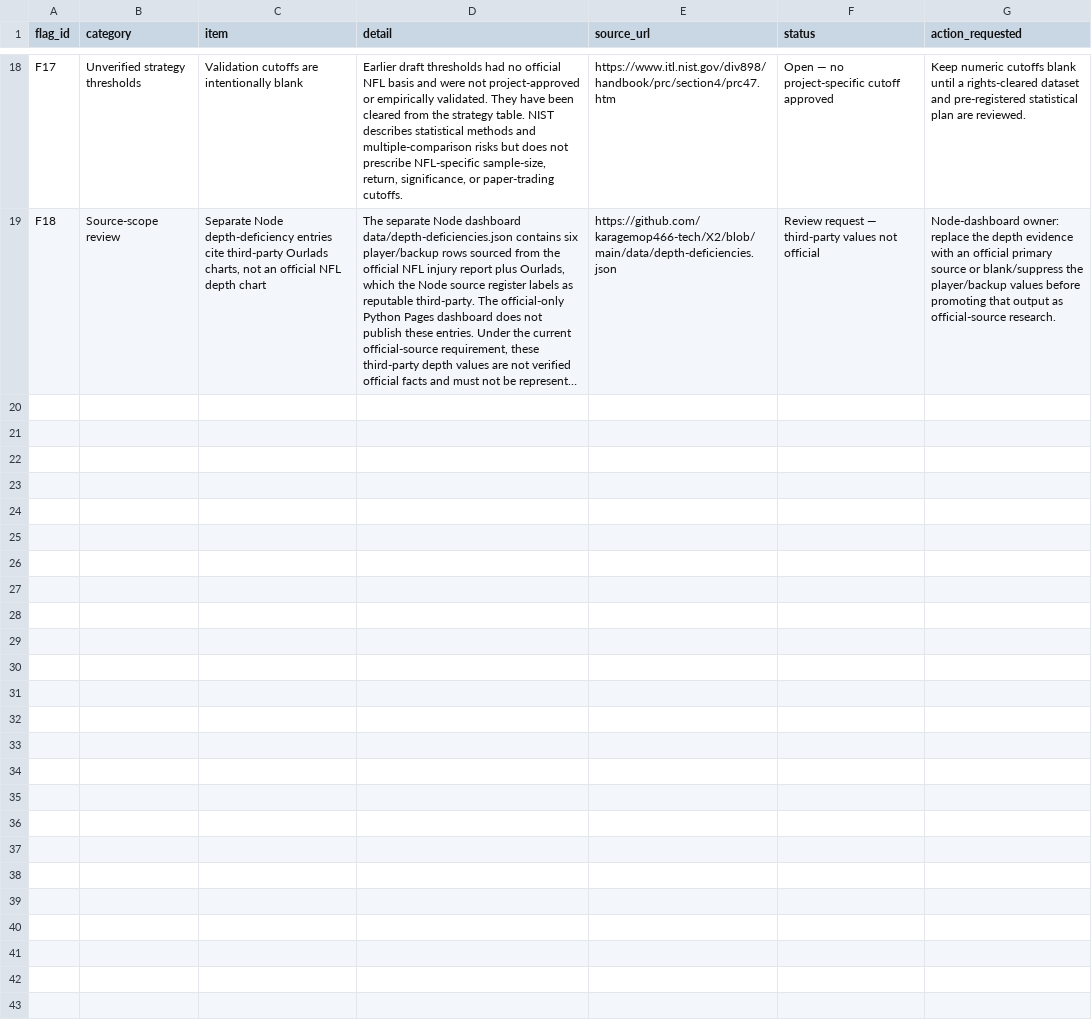
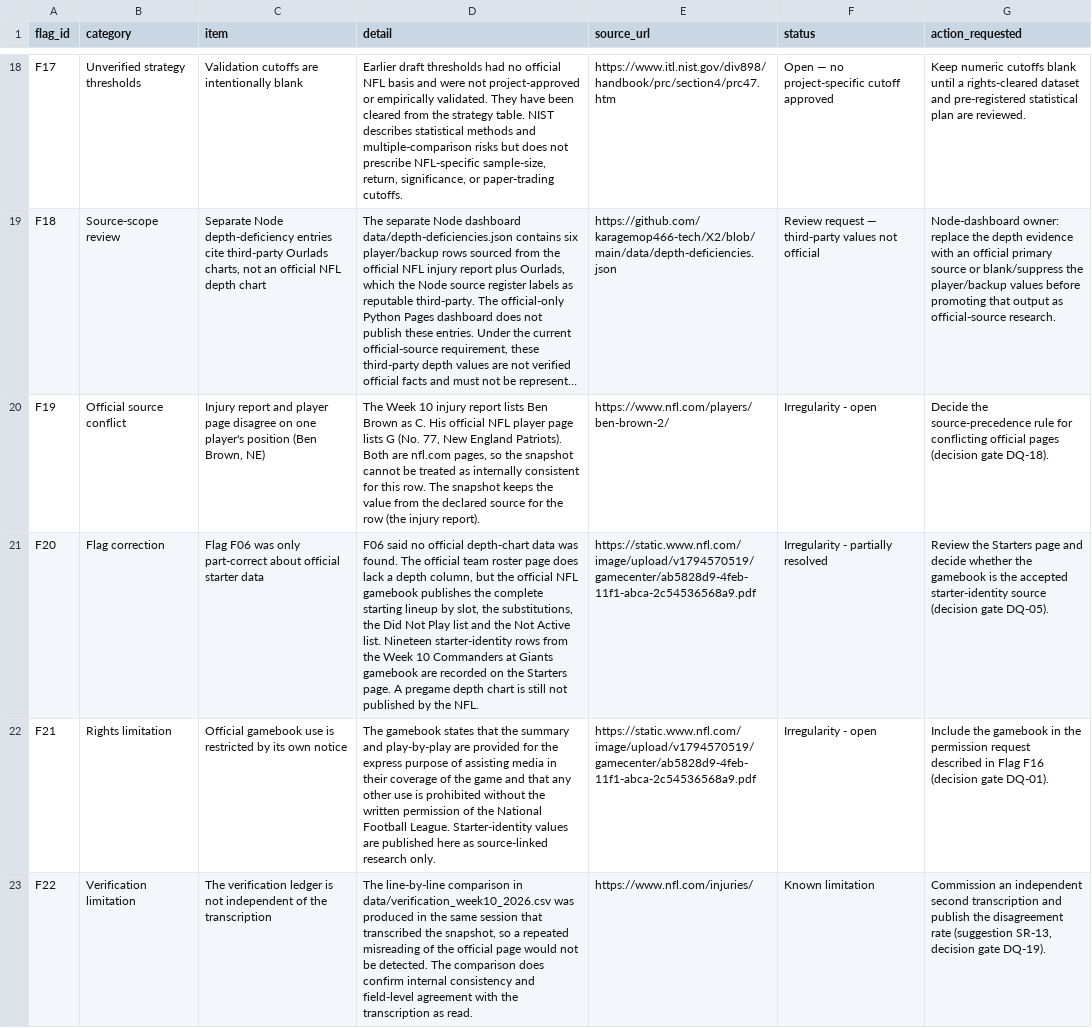
Before and after one commit to karagemop466-tech/X2, a CSV file: data/flags.csv, drawn as a sheet; only a part is shown, gaps mark what is left out; long unchanged cells end in …; the diff names each change by its address in the sheet, - before the commit and + after, or states it on an @@ line.

```diff
--- a/data/flags.csv
+++ b/data/flags.csv
+row 20: F19 | Official source conflict | Injury report and player page disagree on one player's position (Ben Brown, NE) | The Week 10 injury report lists Ben Brown as C. His official NFL player page lists G (No. 77, New England Patriots). Both are nfl.com pages, so the snapshot cannot be treated as internally consistent for this row. The snapshot keeps the value from the declared source for the row (the injury report). | https://www.nfl.com/players/ben-brown-2/ | Irregularity - open | Decide the source-precedence rule for conflicting official pages (decision gate DQ-18).
+row 21: F20 | Flag correction | Flag F06 was only part-correct about official starter data | F06 said no official depth-chart data was found. The official team roster page does lack a depth column, but the official NFL gamebook publishes the complete starting lineup by slot, the substitutions, the Did Not Play list and the Not Active list. Nineteen starter-identity rows from the Week 10 Commanders at Giants gamebook are recorded on the Starters page. A pregame depth chart is still not published by the NFL. | https://static.www.nfl.com/image/upload/v1794570519/gamecenter/ab5828d9-4feb-11f1-abca-2c54536568a9.pdf | Irregularity - partially resolved | Review the Starters page and decide whether the gamebook is the accepted starter-identity source (decision gate DQ-05).
+row 22: F21 | Rights limitation | Official gamebook use is restricted by its own notice | The gamebook states that the summary and play-by-play are provided for the express purpose of assisting media in their coverage of the game and that any other use is prohibited without the written permission of the National Football League. Starter-identity values are published here as source-linked research only. | https://static.www.nfl.com/image/upload/v1794570519/gamecenter/ab5828d9-4feb-11f1-abca-2c54536568a9.pdf | Irregularity - open | Include the gamebook in the permission request described in Flag F16 (decision gate DQ-01).
+row 23: F22 | Verification limitation | The verification ledger is not independent of the transcription | The line-by-line comparison in data/verification_week10_2026.csv was produced in the same session that transcribed the snapshot, so a repeated misreading of the official page would not be detected. The comparison does confirm internal consistency and field-level agreement with the transcription as read. | https://www.nfl.com/injuries/ | Known limitation | Commission an independent second transcription and publish the disagreement rate (suggestion SR-13, decision gate DQ-19).
```
Also changed, not shown: data/sources.csv, 49 other files.
